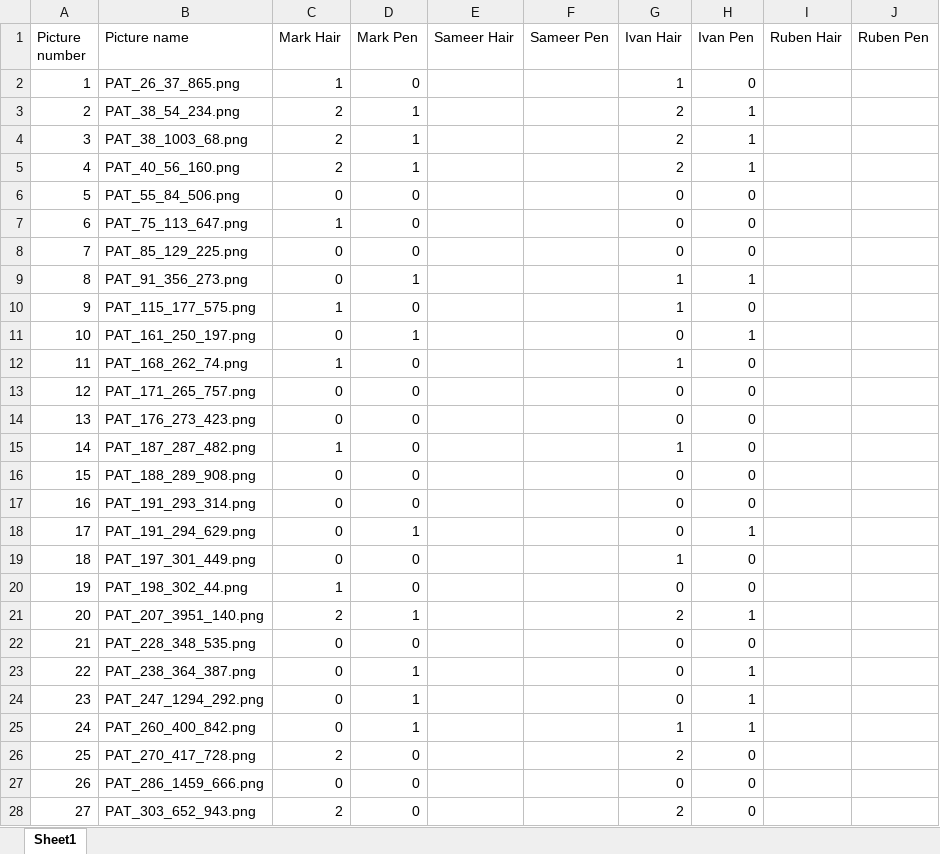
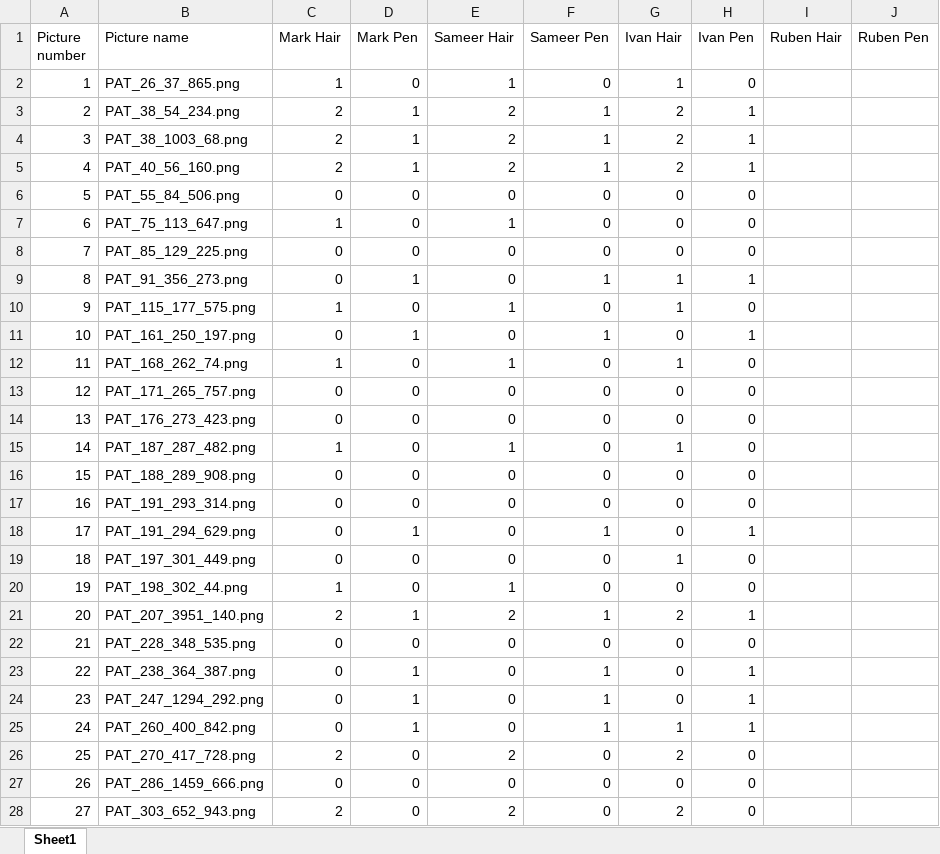
Before and after one commit to markk0vka/PreliminaryProjectInDataScience2026, an Excel workbook: results/reports/Annotations.xlsx, sheet Sheet1, drawn as a sheet; only a part is shown; values as stored, in another font and other column widths than the file's, no borders; charts and pictures not drawn; the diff covers the shown part only; the diff names each change by its address in the sheet, - before the commit and + after, or states it on an @@ line.

Commit message:
"Added annotations to excel"

```diff
--- a/results/reports/Annotations.xlsx (sheet Sheet1)
+++ b/results/reports/Annotations.xlsx (sheet Sheet1)
-E2 (Sameer Hair): (empty)
+E2 (Sameer Hair): 1
-F2 (Sameer Pen): (empty)
+F2 (Sameer Pen): 0
-E3:E5 (Sameer Hair): (empty)
+E3:E5 (Sameer Hair): 2
-F3:F5 (Sameer Pen): (empty)
+F3:F5 (Sameer Pen): 1
-E6 (Sameer Hair): (empty)
+E6 (Sameer Hair): 0
-F6:F8 (Sameer Pen): (empty)
+F6:F8 (Sameer Pen): 0
-E7 (Sameer Hair): (empty)
+E7 (Sameer Hair): 1
-E8:E9 (Sameer Hair): (empty)
+E8:E9 (Sameer Hair): 0
-F9 (Sameer Pen): (empty)
+F9 (Sameer Pen): 1
-E10 (Sameer Hair): (empty)
+E10 (Sameer Hair): 1
-F10 (Sameer Pen): (empty)
+F10 (Sameer Pen): 0
-E11 (Sameer Hair): (empty)
+E11 (Sameer Hair): 0
-F11 (Sameer Pen): (empty)
+F11 (Sameer Pen): 1
-E12 (Sameer Hair): (empty)
+E12 (Sameer Hair): 1
-F12:F17 (Sameer Pen): (empty)
+F12:F17 (Sameer Pen): 0
-E13:E14 (Sameer Hair): (empty)
+E13:E14 (Sameer Hair): 0
-E15 (Sameer Hair): (empty)
+E15 (Sameer Hair): 1
-E16:E19 (Sameer Hair): (empty)
+E16:E19 (Sameer Hair): 0
-F18 (Sameer Pen): (empty)
+F18 (Sameer Pen): 1
-F19:F20 (Sameer Pen): (empty)
+F19:F20 (Sameer Pen): 0
-E20 (Sameer Hair): (empty)
+E20 (Sameer Hair): 1
-E21 (Sameer Hair): (empty)
+E21 (Sameer Hair): 2
-F21 (Sameer Pen): (empty)
+F21 (Sameer Pen): 1
-E22:E25 (Sameer Hair): (empty)
+E22:E25 (Sameer Hair): 0
-F22 (Sameer Pen): (empty)
+F22 (Sameer Pen): 0
-F23:F25 (Sameer Pen): (empty)
+F23:F25 (Sameer Pen): 1
-E26 (Sameer Hair): (empty)
+E26 (Sameer Hair): 2
-F26:F28 (Sameer Pen): (empty)
+F26:F28 (Sameer Pen): 0
-E27 (Sameer Hair): (empty)
+E27 (Sameer Hair): 0
-E28 (Sameer Hair): (empty)
+E28 (Sameer Hair): 2
```
Also changed, not shown: 180 edited cells elsewhere in this sheet, charts or pictures.
